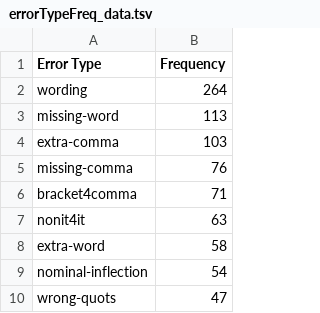
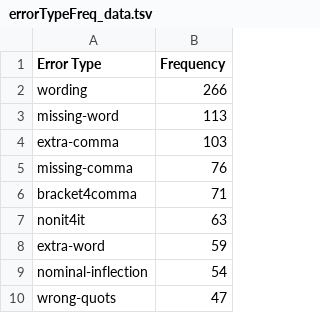
Before and after one commit to antonkarl/iceErrorCorpus, a TSV file: errorTypeFreq_data.tsv, drawn as a sheet; only a part is shown; the diff covers the shown part only.

Commit message:
updated error typef freq

```diff
--- a/errorTypeFreq_data.tsv
+++ b/errorTypeFreq_data.tsv
@@ -1,3 +1,3 @@
 Error Type	Frequency
-wording	264
+wording	266
 missing-word	113
@@ -7,3 +7,3 @@ bracket4comma	71
 nonit4it	63
-extra-word	58
+extra-word	59
 nominal-inflection	54
```
Also changed, not shown: 5 added rows, 5 removed rows, 130 moved rows and 4 edited cells elsewhere in this file.
